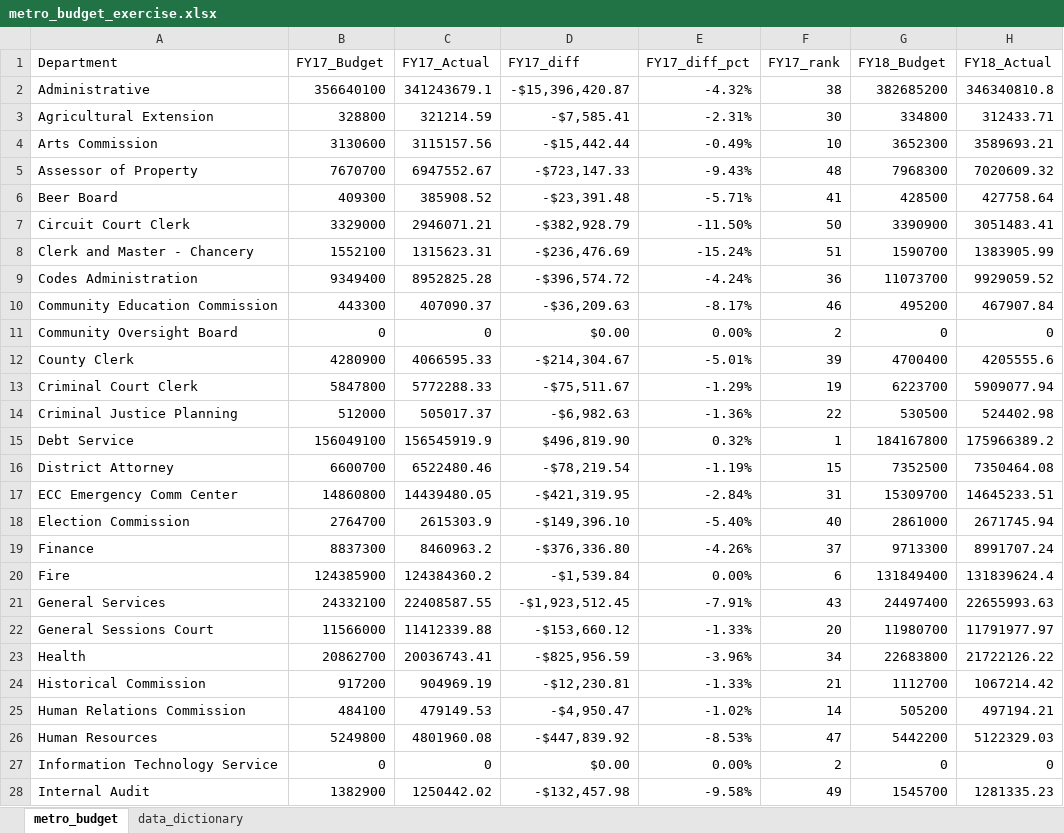
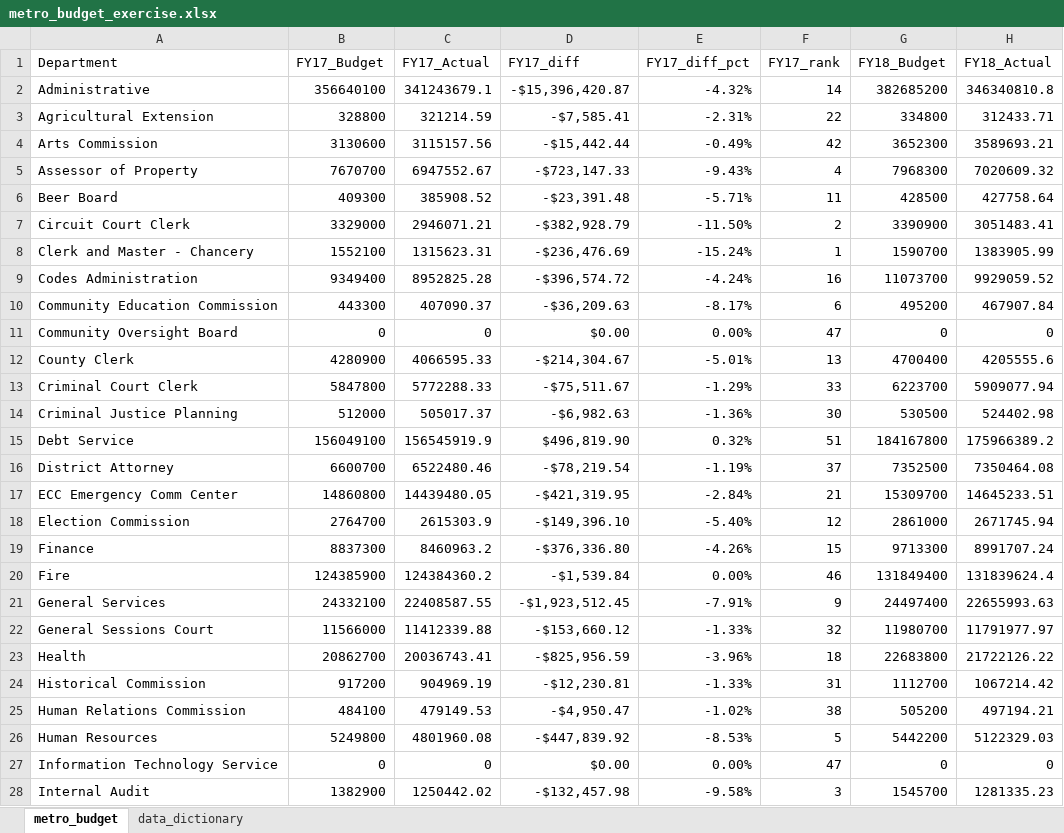
Before and after one commit to NSS-Data-Analytics-Cohort-11/lookups-exercise-YMcMurtry, an Excel workbook: metro_budget_exercise.xlsx, sheet metro_budget, drawn as a sheet; only a part is shown; values as stored, in another font and other column widths than the file's, no borders; charts and pictures not drawn; the diff covers the shown part only; the diff names each change by its address in the sheet, - before the commit and + after, or states it on an @@ line.

Commit message:
Final after review

```diff
--- a/metro_budget_exercise.xlsx (sheet metro_budget)
+++ b/metro_budget_exercise.xlsx (sheet metro_budget)
-F2 (FY17_rank): 38
+F2 (FY17_rank): 14
-F3 (FY17_rank): 30
+F3 (FY17_rank): 22
-F4 (FY17_rank): 10
+F4 (FY17_rank): 42
-F5 (FY17_rank): 48
+F5 (FY17_rank): 4
-F6 (FY17_rank): 41
+F6 (FY17_rank): 11
-F7 (FY17_rank): 50
+F7 (FY17_rank): 2
-F8 (FY17_rank): 51
+F8 (FY17_rank): 1
-F9 (FY17_rank): 36
+F9 (FY17_rank): 16
-F10 (FY17_rank): 46
+F10 (FY17_rank): 6
-F11 (FY17_rank): 2
+F11 (FY17_rank): 47
-F12 (FY17_rank): 39
+F12 (FY17_rank): 13
-F13 (FY17_rank): 19
+F13 (FY17_rank): 33
-F14 (FY17_rank): 22
+F14 (FY17_rank): 30
-F15 (FY17_rank): 1
+F15 (FY17_rank): 51
-F16 (FY17_rank): 15
+F16 (FY17_rank): 37
-F17 (FY17_rank): 31
+F17 (FY17_rank): 21
-F18 (FY17_rank): 40
+F18 (FY17_rank): 12
-F19 (FY17_rank): 37
+F19 (FY17_rank): 15
-F20 (FY17_rank): 6
+F20 (FY17_rank): 46
-F21 (FY17_rank): 43
+F21 (FY17_rank): 9
-F22 (FY17_rank): 20
+F22 (FY17_rank): 32
-F23 (FY17_rank): 34
+F23 (FY17_rank): 18
-F24 (FY17_rank): 21
+F24 (FY17_rank): 31
-F25 (FY17_rank): 14
+F25 (FY17_rank): 38
-F26 (FY17_rank): 47
+F26 (FY17_rank): 5
-F27 (FY17_rank): 2
+F27 (FY17_rank): 47
-F28 (FY17_rank): 49
+F28 (FY17_rank): 3
```
Also changed, not shown: 96 edited cells and cell formats elsewhere in this sheet, formulas that keep their value, charts or pictures.
